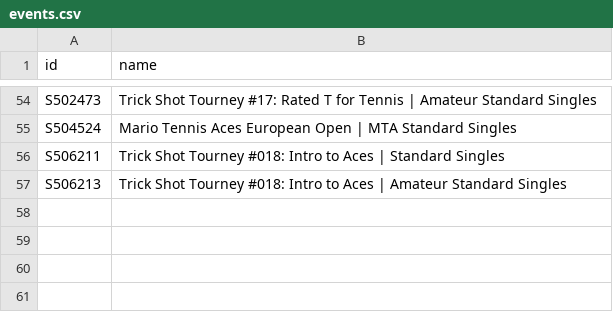
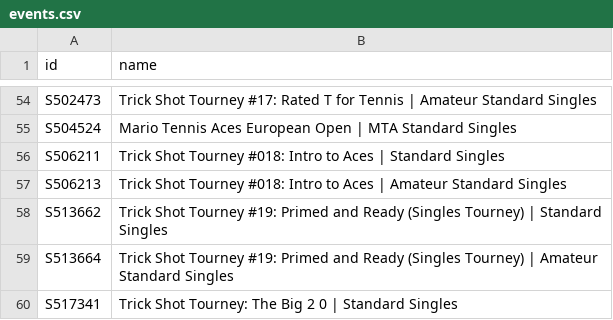
Before and after one commit to DoodleIbu/mta-whr, a CSV file: csv/events.csv, drawn as a sheet; only a part is shown, gaps mark what is left out; the diff names each change by its address in the sheet, - before the commit and + after, or states it on an @@ line.

```diff
--- a/csv/events.csv
+++ b/csv/events.csv
+row 58: S513662 | Trick Shot Tourney #19: Primed and Ready (Singles Tourney) | Standard Singles
+row 59: S513664 | Trick Shot Tourney #19: Primed and Ready (Singles Tourney) | Amateur Standard Singles
+row 60: S517341 | Trick Shot Tourney: The Big 2 0 | Standard Singles
```
Also changed, not shown: csv/players.csv, csv/ratings.csv, 11 other files.
